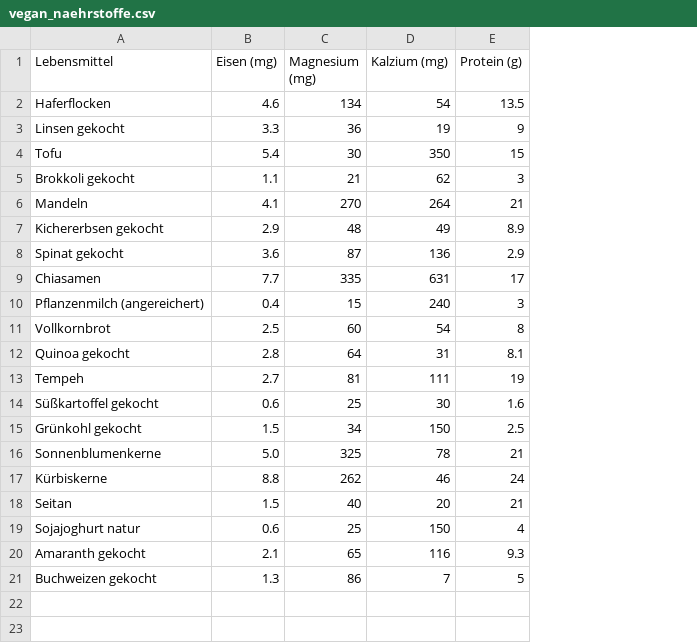
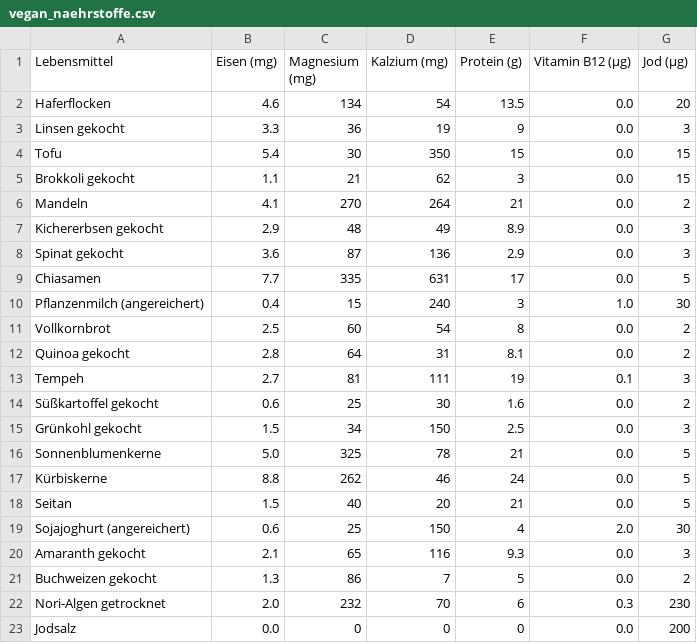
Before and after one commit to FitnessNadi/FitnessNadi, a CSV file: vegan_naehrstoffe.csv, drawn as a sheet; the diff names each change by its address in the sheet, - before the commit and + after, or states it on an @@ line.

```diff
--- a/vegan_naehrstoffe.csv
+++ b/vegan_naehrstoffe.csv
+column F (Vitamin B12 (µg)), rows 2-21: 0.0 | 0.0 | 0.0 | 0.0 | 0.0 | 0.0 | 0.0 | 0.0 | 1.0 | 0.0 | 0.0 | 0.1 | 0.0 | 0.0 | 0.0 | 0.0 | 0.0 | 2.0 | 0.0 | 0.0
+column G (Jod (µg)), rows 2-21: 20 | 3 | 15 | 15 | 2 | 3 | 3 | 5 | 30 | 2 | 2 | 3 | 2 | 3 | 5 | 5 | 5 | 30 | 3 | 2
-A19 (Lebensmittel): Sojajoghurt natur
+A19 (Lebensmittel): Sojajoghurt (angereichert)
+row 22: Nori-Algen getrocknet | 2.0 | 232 | 70 | 6 | 0.3 | 230
+row 23: Jodsalz | 0.0 | 0 | 0 | 0 | 0.0 | 200
```
Also changed, not shown: 1 other file.
